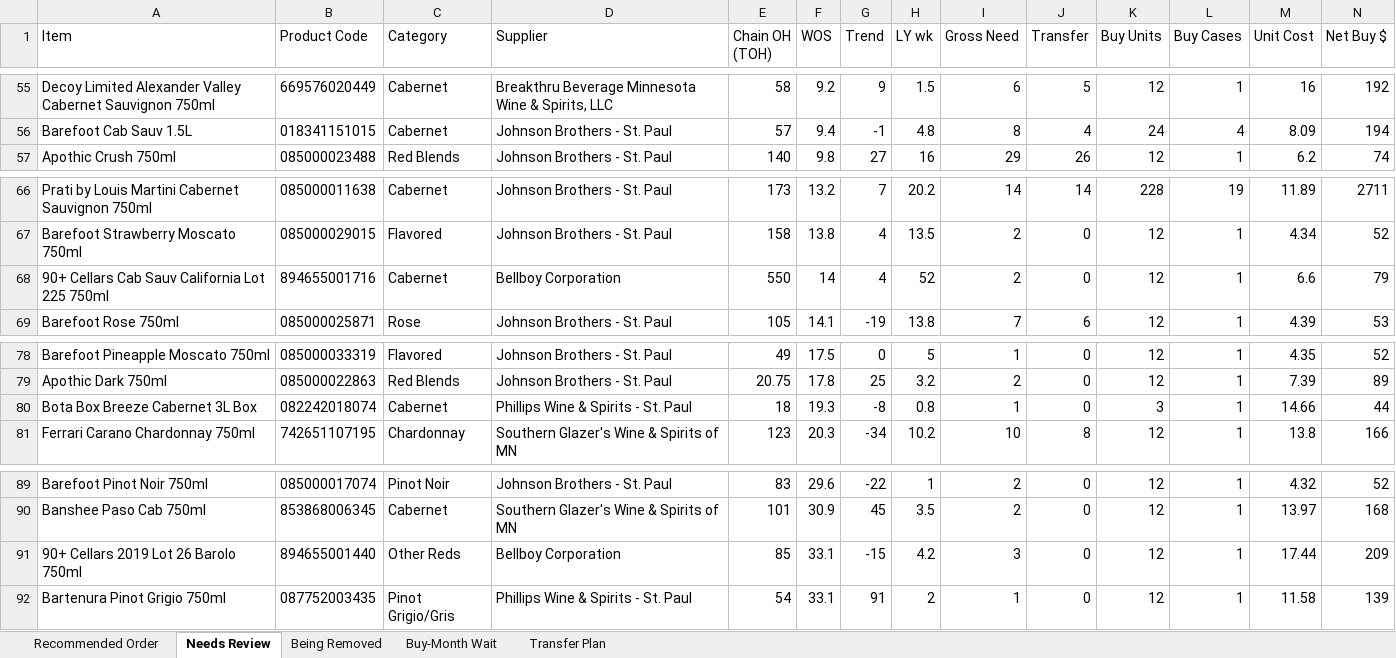
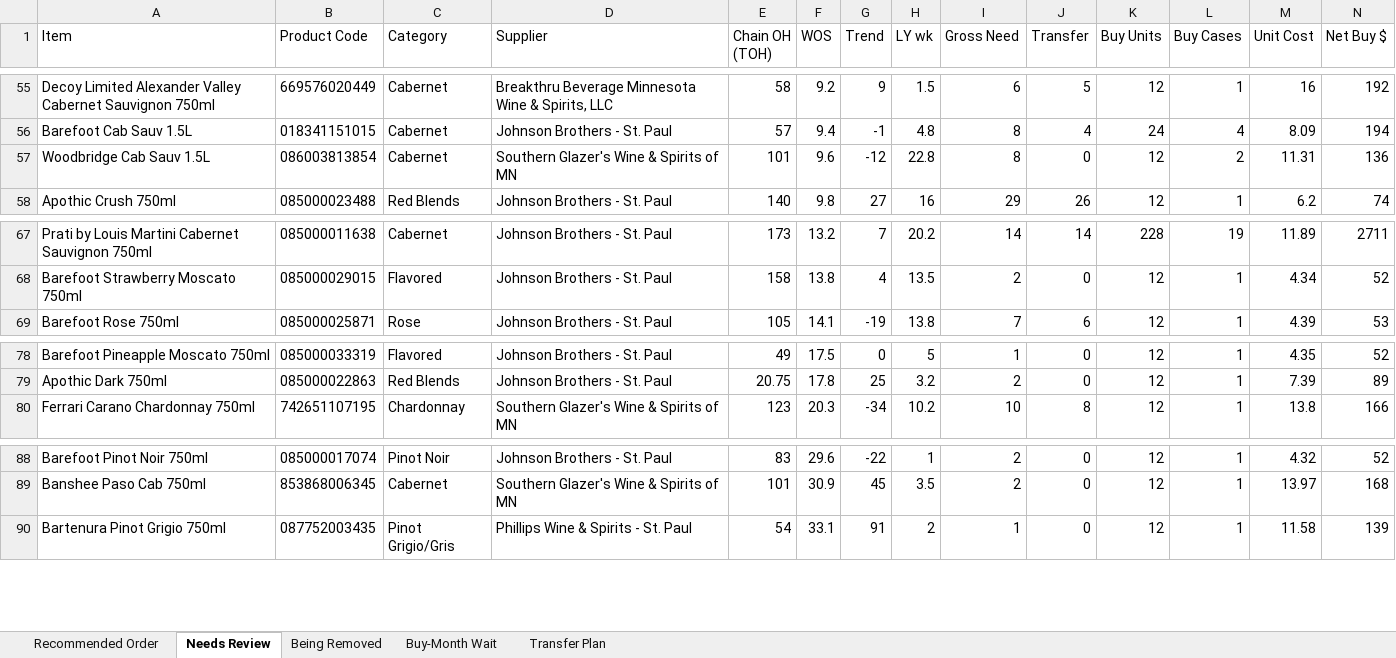
Before and after one commit to Akuklok/thc-dashboard, an Excel workbook: data/Wine Recommended Order.xlsx, sheet Needs Review, drawn as a sheet; only a part is shown, gaps mark what is left out; values as stored, in another font and other column widths than the file's, no borders; removed rows and columns are numbered as before the commit, all else as after; rows hold the shown columns only; the diff names each change by its address in the sheet, - before the commit and + after, or states it on an @@ line.

Commit message:
auto-update Wine Recommended Order.xlsx

```diff
--- a/data/Wine Recommended Order.xlsx (sheet Needs Review)
+++ b/data/Wine Recommended Order.xlsx (sheet Needs Review)
+row 57: Woodbridge Cab Sauv 1.5L | 086003813854 | Cabernet | Southern Glazer's Wine & Spirits of MN | 101 | 9.6 | -12 | 22.8 | 8 | 0 | 12 | 2 | 11.31 | 136
-row 68: 90+ Cellars Cab Sauv California Lot 225 750ml | 894655001716 | Cabernet | Bellboy Corporation | 550 | 14 | 4 | 52 | 2 | 0 | 12 | 1 | 6.6 | 79
-row 80: Bota Box Breeze Cabernet 3L Box | 082242018074 | Cabernet | Phillips Wine & Spirits - St. Paul | 18 | 19.3 | -8 | 0.8 | 1 | 0 | 3 | 1 | 14.66 | 44
-row 91: 90+ Cellars 2019 Lot 26 Barolo 750ml | 894655001440 | Other Reds | Bellboy Corporation | 85 | 33.1 | -15 | 4.2 | 3 | 0 | 12 | 1 | 17.44 | 209
```
Also changed, not shown: sheet Recommended Order.
